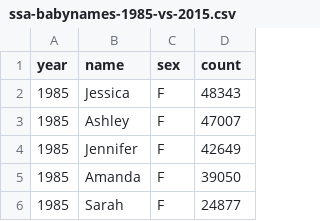
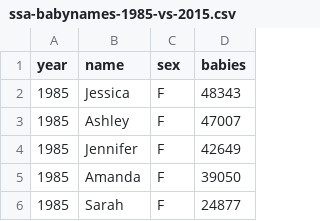
Before and after one commit to dannguyen/smalldata, a CSV file: datasets/ssa-babynames-1985-vs-2015.csv, drawn as a sheet; only a part is shown.

```diff
--- a/datasets/ssa-babynames-1985-vs-2015.csv
+++ b/datasets/ssa-babynames-1985-vs-2015.csv
@@ -1,2 +1,2 @@
-year,name,sex,count
+year,name,sex,babies
 1985,Jessica,F,48343
```
Also changed, not shown: datasets/buffer-open-salaries.csv, 1 other file.
